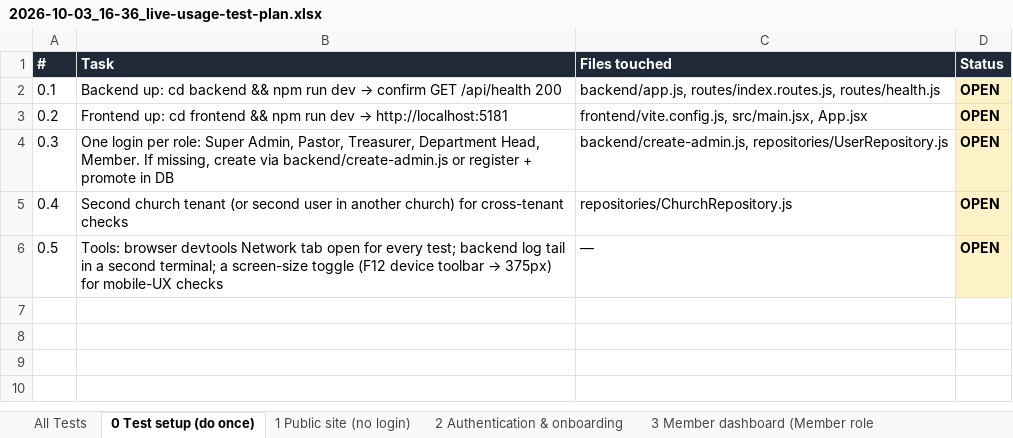
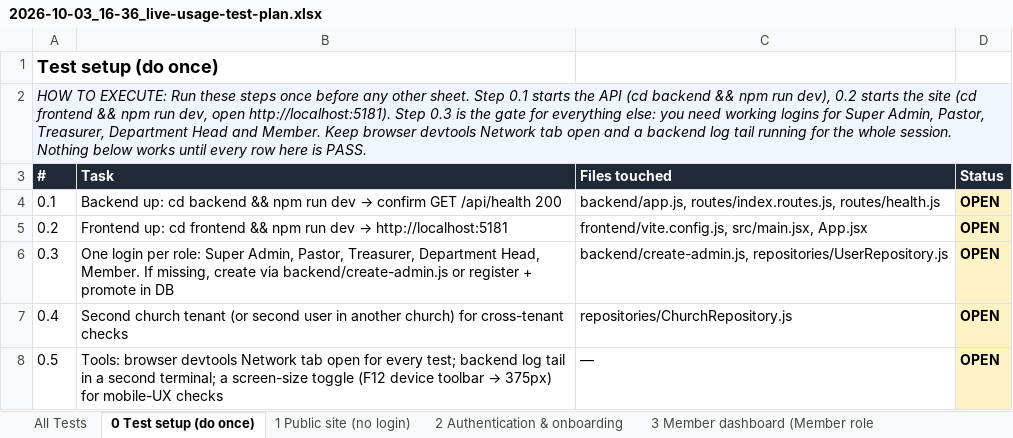
Before and after one commit to JosOngeri/CMS, an Excel workbook: docs/plans/2026-10-03_16-36_live-usage-test-plan.xlsx, sheet 0 Test setup (do once), drawn as a sheet; values as stored, in another font and other column widths than the file's, no borders; the diff names each change by its address in the sheet, - before the commit and + after, or states it on an @@ line.

```diff
--- a/docs/plans/2026-10-03_16-36_live-usage-test-plan.xlsx (sheet 0 Test setup (do once))
+++ b/docs/plans/2026-10-03_16-36_live-usage-test-plan.xlsx (sheet 0 Test setup (do once))
+row 1: Test setup (do once)
+row 2: HOW TO EXECUTE: Run these steps once before any other sheet. Step 0.1 starts the API (cd backend && npm run dev), 0.2 starts the site (cd frontend && npm run dev, open http://localhost:5181). Step 0.3 is the gate for everything else: you need working logins for Super Admin, Pastor, Treasurer, Department Head and Member. Keep browser devtools Network tab open and a backend log tail running for the whole session. Nothing below works until every row here is PASS.
```
Also changed, not shown: sheet All Tests, sheet Findings, sheet 8 Mobile app (Flutter), sheet 2 Authentication & onboarding, sheet 4 Leadership (Department Head, sheet 3 Member dashboard (Member role, 4 more sheets.
